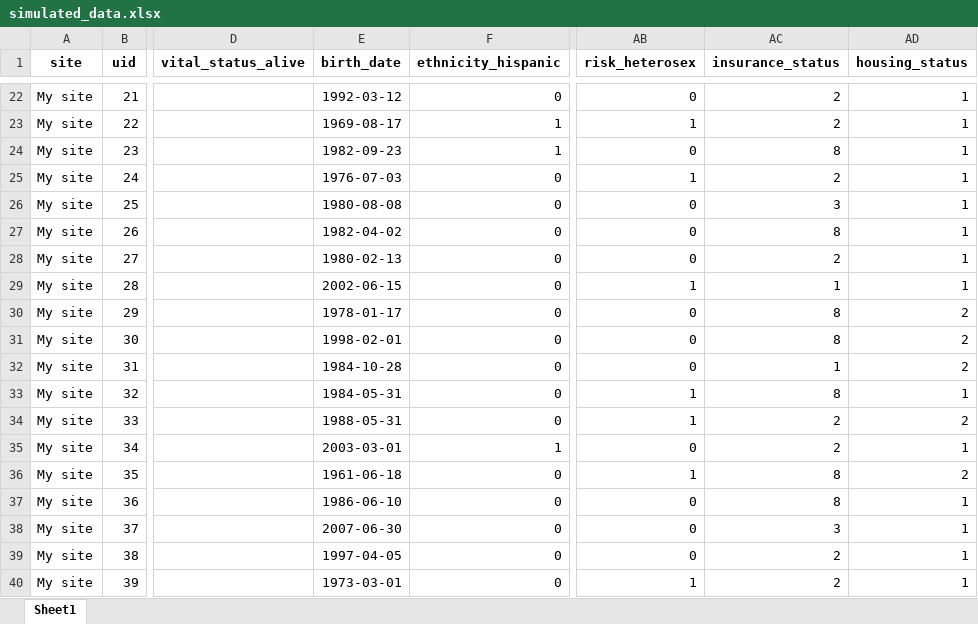
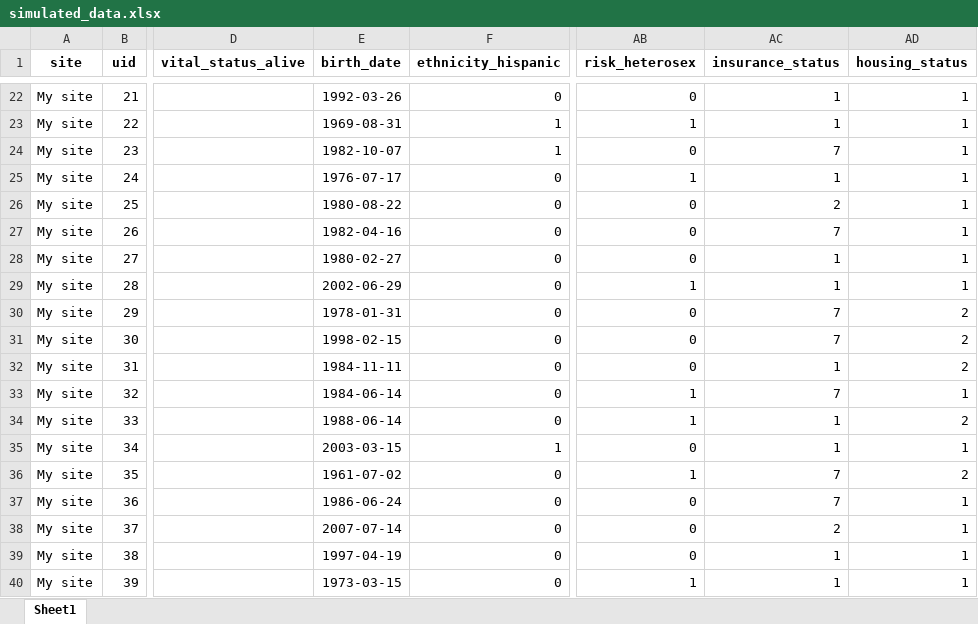
Before and after one commit to alai-up/alai_up_local_dashboard, an Excel workbook: app/www/simulated_data.xlsx, sheet Sheet1, drawn as a sheet; only a part is shown, gaps mark what is left out; values as stored, in another font and other column widths than the file's, no borders; the diff covers the shown part only; the diff names each change by its address in the sheet, - before the commit and + after, or states it on an @@ line.

Commit message:
change private insurance option

```diff
--- a/app/www/simulated_data.xlsx (sheet Sheet1)
+++ b/app/www/simulated_data.xlsx (sheet Sheet1)
-E22 (birth_date): 1992-03-12
+E22 (birth_date): 1992-03-26
-AC22:AC23 (insurance_status): 2
+AC22:AC23 (insurance_status): 1
-E23 (birth_date): 1969-08-17
+E23 (birth_date): 1969-08-31
-E24 (birth_date): 1982-09-23
+E24 (birth_date): 1982-10-07
-AC24 (insurance_status): 8
+AC24 (insurance_status): 7
-E25 (birth_date): 1976-07-03
+E25 (birth_date): 1976-07-17
-AC25 (insurance_status): 2
+AC25 (insurance_status): 1
-E26 (birth_date): 1980-08-08
+E26 (birth_date): 1980-08-22
-AC26 (insurance_status): 3
+AC26 (insurance_status): 2
-E27 (birth_date): 1982-04-02
+E27 (birth_date): 1982-04-16
-AC27 (insurance_status): 8
+AC27 (insurance_status): 7
-E28 (birth_date): 1980-02-13
+E28 (birth_date): 1980-02-27
-AC28 (insurance_status): 2
+AC28 (insurance_status): 1
-E29 (birth_date): 2002-06-15
+E29 (birth_date): 2002-06-29
-E30 (birth_date): 1978-01-17
+E30 (birth_date): 1978-01-31
-AC30:AC31 (insurance_status): 8
+AC30:AC31 (insurance_status): 7
-E31 (birth_date): 1998-02-01
+E31 (birth_date): 1998-02-15
-E32 (birth_date): 1984-10-28
+E32 (birth_date): 1984-11-11
-E33 (birth_date): 1984-05-31
+E33 (birth_date): 1984-06-14
-AC33 (insurance_status): 8
+AC33 (insurance_status): 7
-E34 (birth_date): 1988-05-31
+E34 (birth_date): 1988-06-14
-AC34:AC35 (insurance_status): 2
+AC34:AC35 (insurance_status): 1
-E35 (birth_date): 2003-03-01
+E35 (birth_date): 2003-03-15
-E36 (birth_date): 1961-06-18
+E36 (birth_date): 1961-07-02
-AC36:AC37 (insurance_status): 8
+AC36:AC37 (insurance_status): 7
-E37 (birth_date): 1986-06-10
+E37 (birth_date): 1986-06-24
-E38 (birth_date): 2007-06-30
+E38 (birth_date): 2007-07-14
-AC38 (insurance_status): 3
+AC38 (insurance_status): 2
-E39 (birth_date): 1997-04-05
+E39 (birth_date): 1997-04-19
-AC39:AC40 (insurance_status): 2
+AC39:AC40 (insurance_status): 1
-E40 (birth_date): 1973-03-01
+E40 (birth_date): 1973-03-15
```
Also changed, not shown: 1765 edited cells elsewhere in this sheet, data/ALAI UP Client-level Reporting Tool Template_4.7.26.xlsx, data/simulated_data.xlsx, 2 other files.
